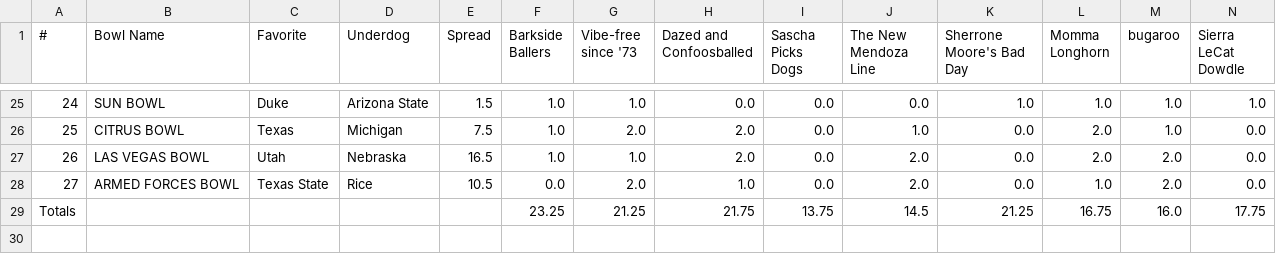
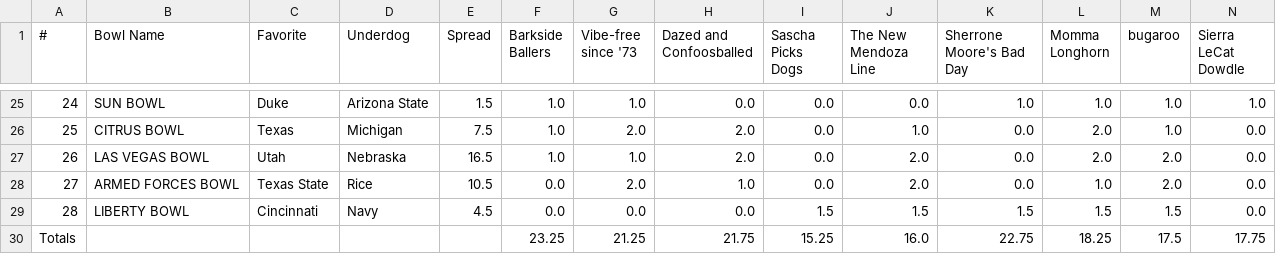
Before and after one commit to jorodo/jorodo.github.io, a CSV file: bowl_pool/2025-2026_Non-CFP/results.csv, drawn as a sheet; only a part is shown, gaps mark what is left out; removed rows and columns are numbered as before the commit, all else as after; rows hold the shown columns only; the diff names each change by its address in the sheet, - before the commit and + after, or states it on an @@ line.

```diff
--- a/bowl_pool/2025-2026_Non-CFP/results.csv
+++ b/bowl_pool/2025-2026_Non-CFP/results.csv
-row 29: Totals |  |  |  |  | 23.25 | 21.25 | 21.75 | 13.75 | 14.5 | 21.25 | 16.75 | 16.0 | 17.75
+row 29: 28 | LIBERTY BOWL | Cincinnati | Navy | 4.5 | 0.0 | 0.0 | 0.0 | 1.5 | 1.5 | 1.5 | 1.5 | 1.5 | 0.0
+row 30: Totals |  |  |  |  | 23.25 | 21.25 | 21.75 | 15.25 | 16.0 | 22.75 | 18.25 | 17.5 | 17.75
```
Also changed, not shown: bowl_pool/2025-2026/rankings.csv, bowl_pool/2025-2026/results.csv, 24 other files.
